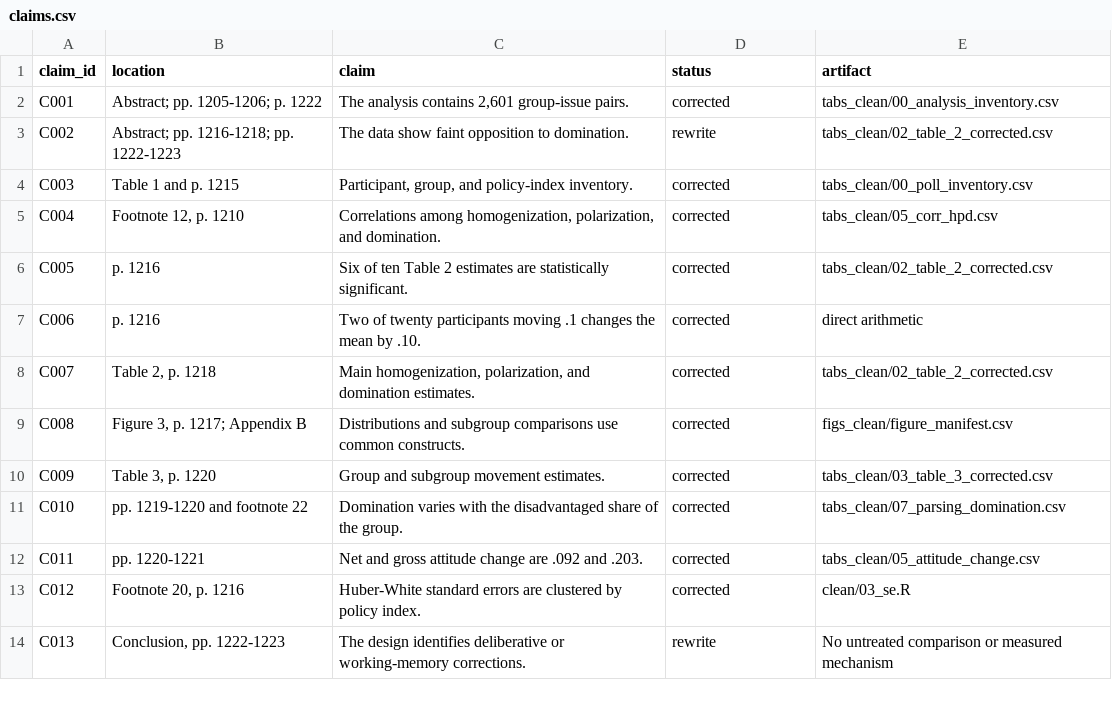
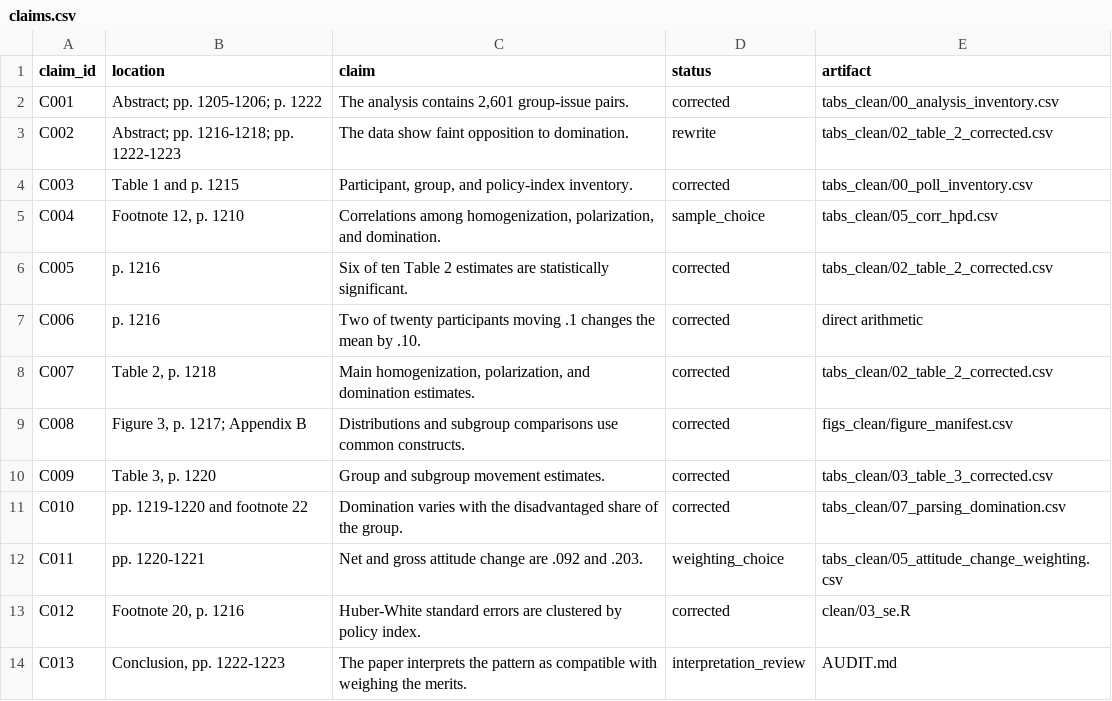
Before and after one commit to soodoku/distortions, a CSV file: provenance/claims.csv, drawn as a sheet.

```diff
--- a/provenance/claims.csv
+++ b/provenance/claims.csv
@@ -4,3 +4,3 @@
 "C003","Table 1 and p. 1215","Participant, group, and policy-index inventory.","corrected","tabs_clean/00_poll_inventory.csv"
-"C004","Footnote 12, p. 1210","Correlations among homogenization, polarization, and domination.","corrected","tabs_clean/05_corr_hpd.csv"
+"C004","Footnote 12, p. 1210","Correlations among homogenization, polarization, and domination.","sample_choice","tabs_clean/05_corr_hpd.csv"
 "C005","p. 1216","Six of ten Table 2 estimates are statistically significant.","corrected","tabs_clean/02_table_2_corrected.csv"
@@ -11,4 +11,4 @@
 "C010","pp. 1219-1220 and footnote 22","Domination varies with the disadvantaged share of the group.","corrected","tabs_clean/07_parsing_domination.csv"
-"C011","pp. 1220-1221","Net and gross attitude change are .092 and .203.","corrected","tabs_clean/05_attitude_change.csv"
+"C011","pp. 1220-1221","Net and gross attitude change are .092 and .203.","weighting_choice","tabs_clean/05_attitude_change_weighting.csv"
 "C012","Footnote 20, p. 1216","Huber-White standard errors are clustered by policy index.","corrected","clean/03_se.R"
-"C013","Conclusion, pp. 1222-1223","The design identifies deliberative or working-memory corrections.","rewrite","No untreated comparison or measured mechanism"
+"C013","Conclusion, pp. 1222-1223","The paper interprets the pattern as compatible with weighing the merits.","interpretation_review","AUDIT.md"
```
Also changed, not shown: provenance/artifacts.csv, provenance/values.csv, 33 other files.
